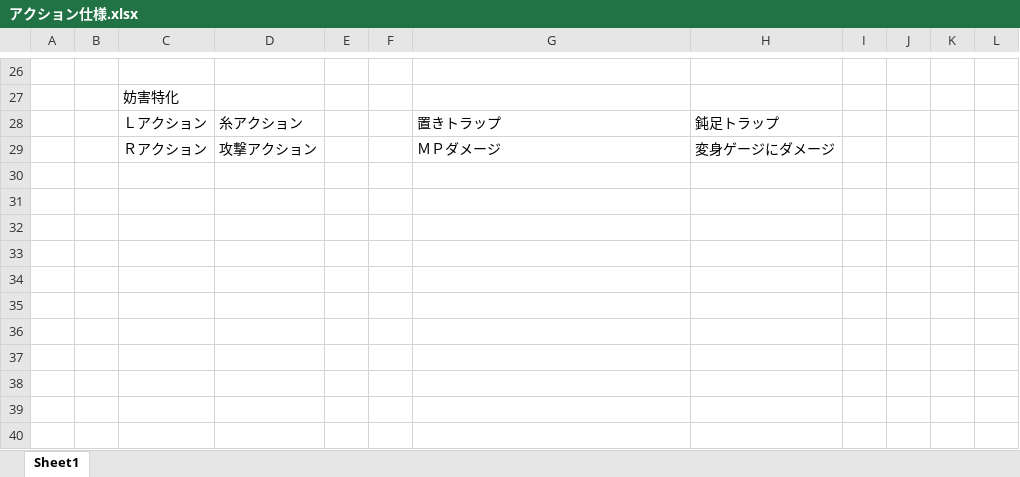
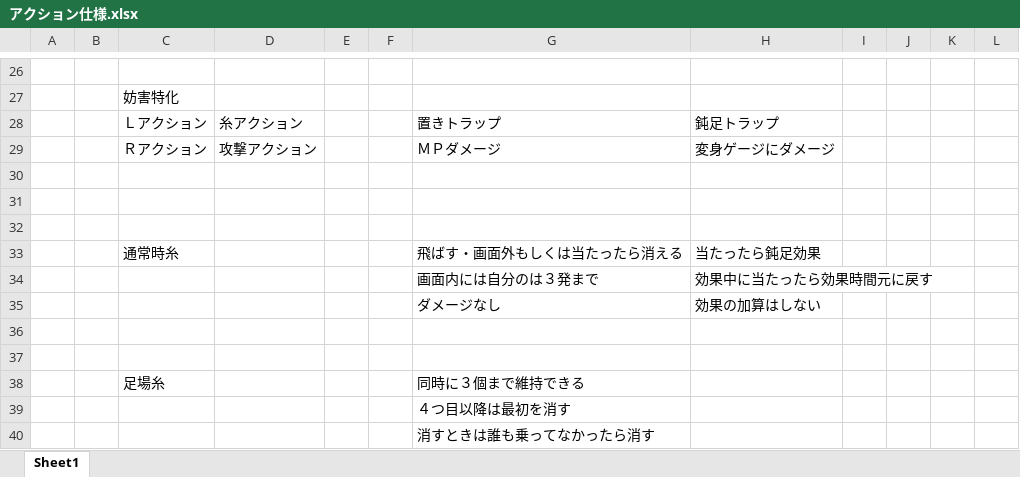
Before and after one commit to CaseStudyG18/master, an Excel workbook: 仕様書/アクション仕様.xlsx, sheet Sheet1, drawn as a sheet; only a part is shown, gaps mark what is left out; values as stored, in another font and other column widths than the file's, no borders; the diff names each change by its address in the sheet, - before the commit and + after, or states it on an @@ line.

```diff
--- a/仕様書/アクション仕様.xlsx (sheet Sheet1)
+++ b/仕様書/アクション仕様.xlsx (sheet Sheet1)
+row 30: (empty)
+row 31: (empty)
+row 32: (empty)
+row 33:  |  | 通常時糸 |  |  |  | 飛ばす・画面外もしくは当たったら消える | 当たったら鈍足効果
+row 34:  |  |  |  |  |  | 画面内には自分のは３発まで | 効果中に当たったら効果時間元に戻す
+row 35:  |  |  |  |  |  | ダメージなし | 効果の加算はしない
+row 36: (empty)
+row 37: (empty)
+row 38:  |  | 足場糸 |  |  |  | 同時に３個まで維持できる
+row 39:  |  |  |  |  |  | ４つ目以降は最初を消す
+row 40:  |  |  |  |  |  | 消すときは誰も乗ってなかったら消す
```
Also changed, not shown: 1 other file.
